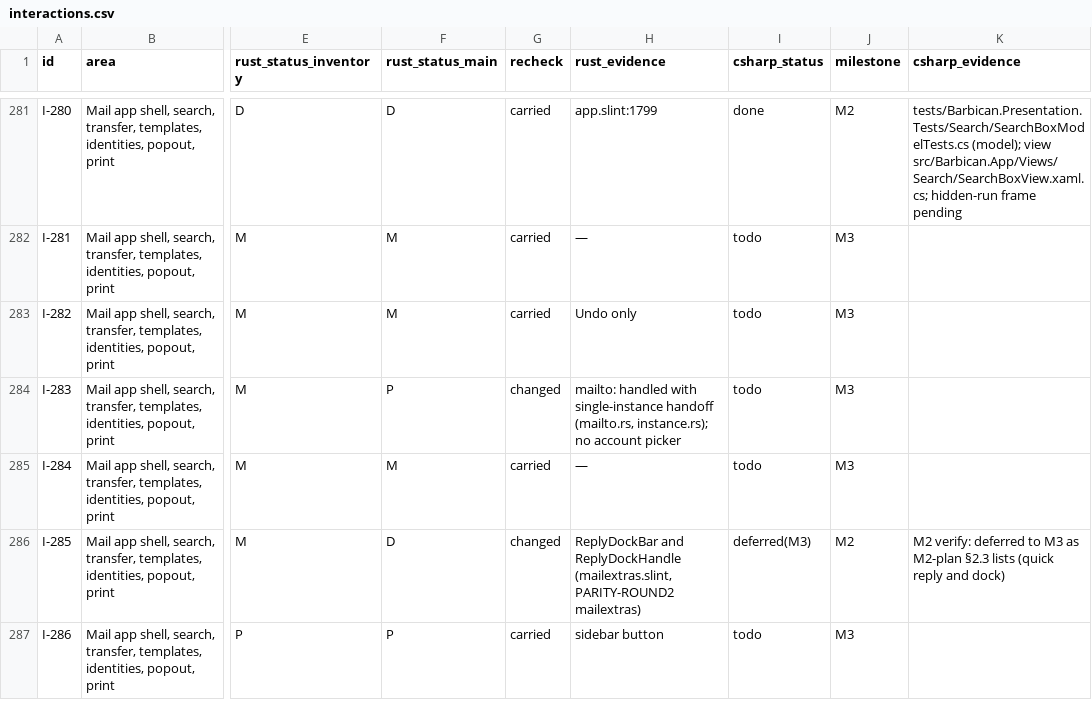
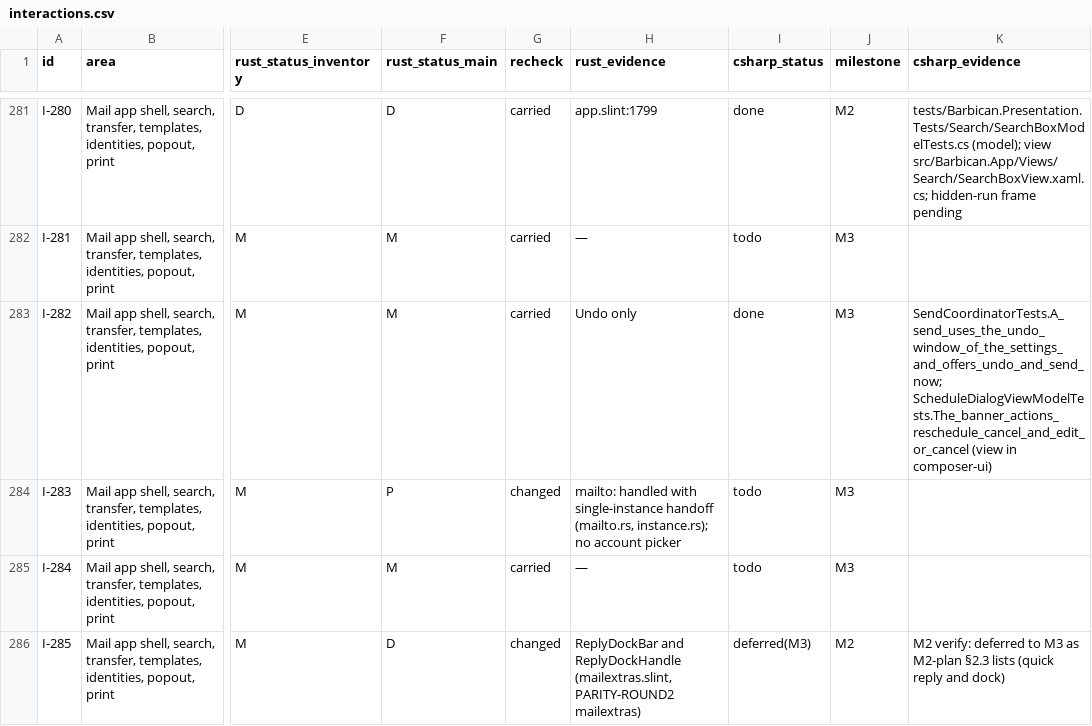
Before and after one commit to Kaan88/barbican, a CSV file: spec/interactions.csv, drawn as a sheet; only a part is shown, gaps mark what is left out; the shorter side is filled out with more unchanged rows; the diff names each change by its address in the sheet, - before the commit and + after, or states it on an @@ line.

```diff
--- a/spec/interactions.csv
+++ b/spec/interactions.csv
-I283 (csharp_status): todo
+I283 (csharp_status): done
-K283 (csharp_evidence): (empty)
+K283 (csharp_evidence): SendCoordinatorTests.A_send_uses_the_undo_window_of_the_settings_and_offers_undo_and_send_now; ScheduleDialogViewModelTests.The_banner_actions_reschedule_cancel_and_edit_or_cancel (view in composer-ui)
```
Also changed, not shown: spec/gaps.csv, spec/jmap.csv, 14 other files.
